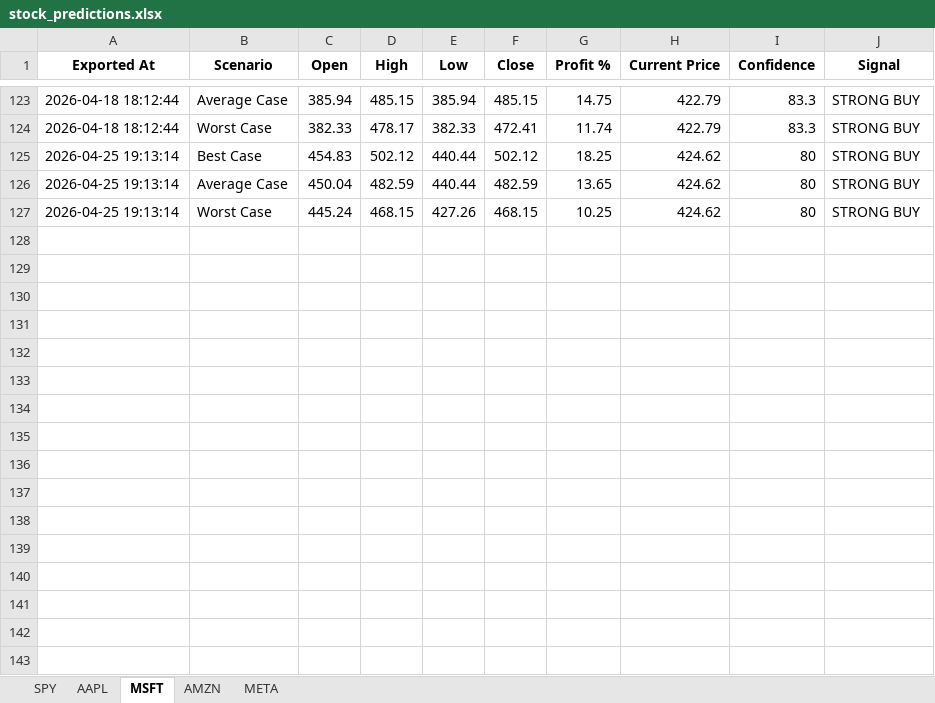
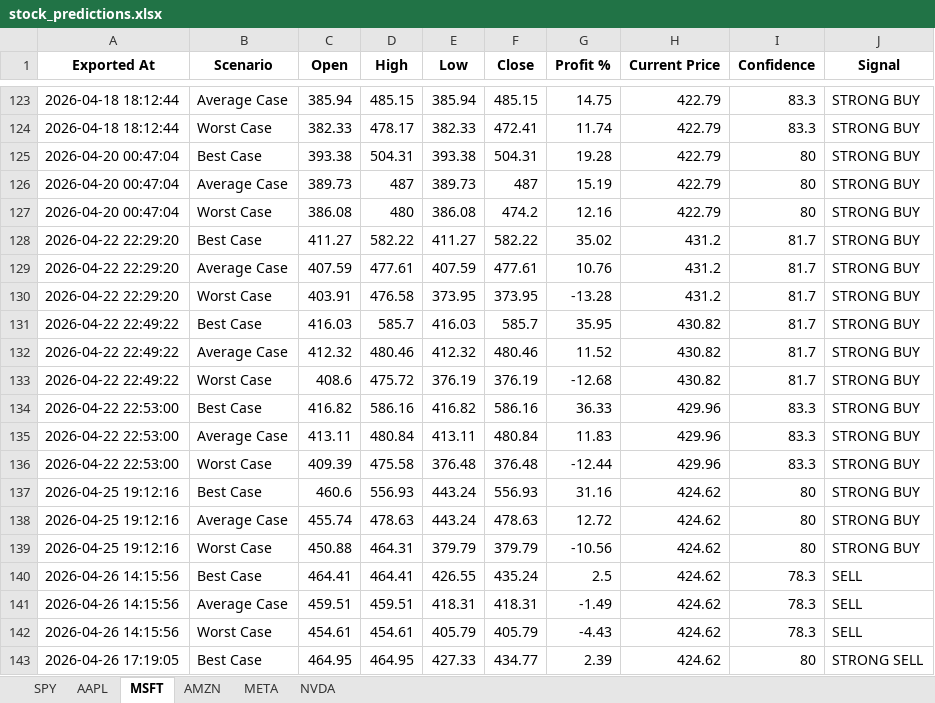
Before and after one commit to LyCh1e/Stock-Prediction-Neural-Network, an Excel workbook: stock_predictions.xlsx, sheet MSFT, drawn as a sheet; only a part is shown, gaps mark what is left out; values as stored, in another font and other column widths than the file's, no borders; removed rows and columns are numbered as before the commit, all else as after; the diff covers the shown part only; the diff names each change by its address in the sheet, - before the commit and + after, or states it on an @@ line.

```diff
--- a/stock_predictions.xlsx (sheet MSFT)
+++ b/stock_predictions.xlsx (sheet MSFT)
+sheet tab: NVDA
-row 125: 2026-04-25 19:13:14 | Best Case | 454.83 | 502.12 | 440.44 | 502.12 | 18.25 | 424.62 | 80 | STRONG BUY
-row 126: 2026-04-25 19:13:14 | Average Case | 450.04 | 482.59 | 440.44 | 482.59 | 13.65 | 424.62 | 80 | STRONG BUY
-row 127: 2026-04-25 19:13:14 | Worst Case | 445.24 | 468.15 | 427.26 | 468.15 | 10.25 | 424.62 | 80 | STRONG BUY
+row 125: 2026-04-20 00:47:04 | Best Case | 393.38 | 504.31 | 393.38 | 504.31 | 19.28 | 422.79 | 80 | STRONG BUY
+row 126: 2026-04-20 00:47:04 | Average Case | 389.73 | 487 | 389.73 | 487 | 15.19 | 422.79 | 80 | STRONG BUY
+row 127: 2026-04-20 00:47:04 | Worst Case | 386.08 | 480 | 386.08 | 474.2 | 12.16 | 422.79 | 80 | STRONG BUY
+row 128: 2026-04-22 22:29:20 | Best Case | 411.27 | 582.22 | 411.27 | 582.22 | 35.02 | 431.2 | 81.7 | STRONG BUY
+row 129: 2026-04-22 22:29:20 | Average Case | 407.59 | 477.61 | 407.59 | 477.61 | 10.76 | 431.2 | 81.7 | STRONG BUY
+row 130: 2026-04-22 22:29:20 | Worst Case | 403.91 | 476.58 | 373.95 | 373.95 | -13.28 | 431.2 | 81.7 | STRONG BUY
+row 131: 2026-04-22 22:49:22 | Best Case | 416.03 | 585.7 | 416.03 | 585.7 | 35.95 | 430.82 | 81.7 | STRONG BUY
+row 132: 2026-04-22 22:49:22 | Average Case | 412.32 | 480.46 | 412.32 | 480.46 | 11.52 | 430.82 | 81.7 | STRONG BUY
+row 133: 2026-04-22 22:49:22 | Worst Case | 408.6 | 475.72 | 376.19 | 376.19 | -12.68 | 430.82 | 81.7 | STRONG BUY
+row 134: 2026-04-22 22:53:00 | Best Case | 416.82 | 586.16 | 416.82 | 586.16 | 36.33 | 429.96 | 83.3 | STRONG BUY
+row 135: 2026-04-22 22:53:00 | Average Case | 413.11 | 480.84 | 413.11 | 480.84 | 11.83 | 429.96 | 83.3 | STRONG BUY
+row 136: 2026-04-22 22:53:00 | Worst Case | 409.39 | 475.58 | 376.48 | 376.48 | -12.44 | 429.96 | 83.3 | STRONG BUY
+row 137: 2026-04-25 19:12:16 | Best Case | 460.6 | 556.93 | 443.24 | 556.93 | 31.16 | 424.62 | 80 | STRONG BUY
+row 138: 2026-04-25 19:12:16 | Average Case | 455.74 | 478.63 | 443.24 | 478.63 | 12.72 | 424.62 | 80 | STRONG BUY
+row 139: 2026-04-25 19:12:16 | Worst Case | 450.88 | 464.31 | 379.79 | 379.79 | -10.56 | 424.62 | 80 | STRONG BUY
+row 140: 2026-04-26 14:15:56 | Best Case | 464.41 | 464.41 | 426.55 | 435.24 | 2.5 | 424.62 | 78.3 | SELL
+row 141: 2026-04-26 14:15:56 | Average Case | 459.51 | 459.51 | 418.31 | 418.31 | -1.49 | 424.62 | 78.3 | SELL
+row 142: 2026-04-26 14:15:56 | Worst Case | 454.61 | 454.61 | 405.79 | 405.79 | -4.43 | 424.62 | 78.3 | SELL
+row 143: 2026-04-26 17:19:05 | Best Case | 464.95 | 464.95 | 427.33 | 434.77 | 2.39 | 424.62 | 80 | STRONG SELL
```
Also changed, not shown: 32 added rows elsewhere in this sheet, sheet AMZN, sheet META, sheet AAPL, sheet SPY, prediction_score.xlsx, stock_data.xlsx, 5 other files.
